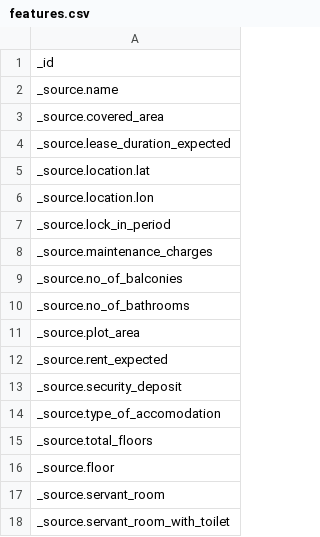
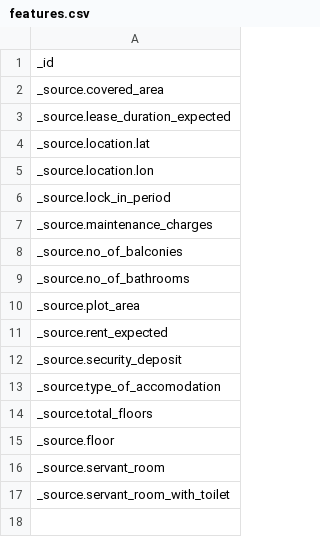
Before and after one commit to cybergla/red-giraffe-recommend, a CSV file: features.csv, drawn as a sheet; the diff names each change by its address in the sheet, - before the commit and + after, or states it on an @@ line.

```diff
--- a/features.csv
+++ b/features.csv
-row 2: _source.name
```
Also changed, not shown: data.csv, 19 other files.
